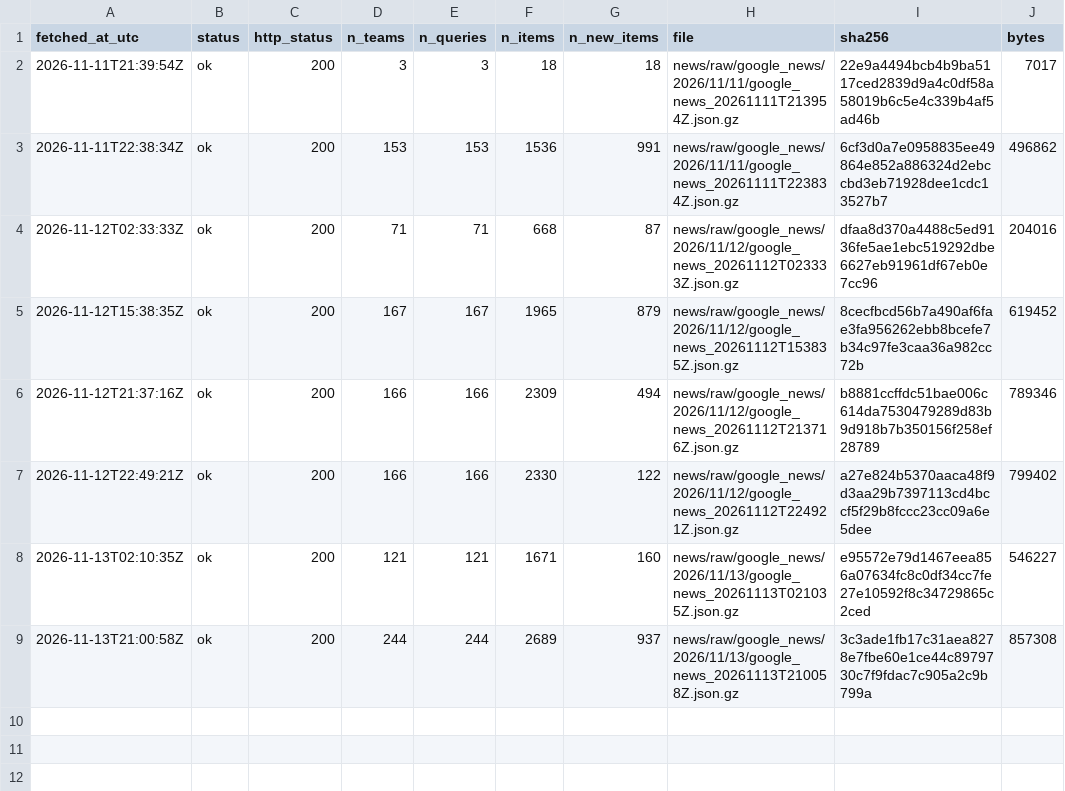
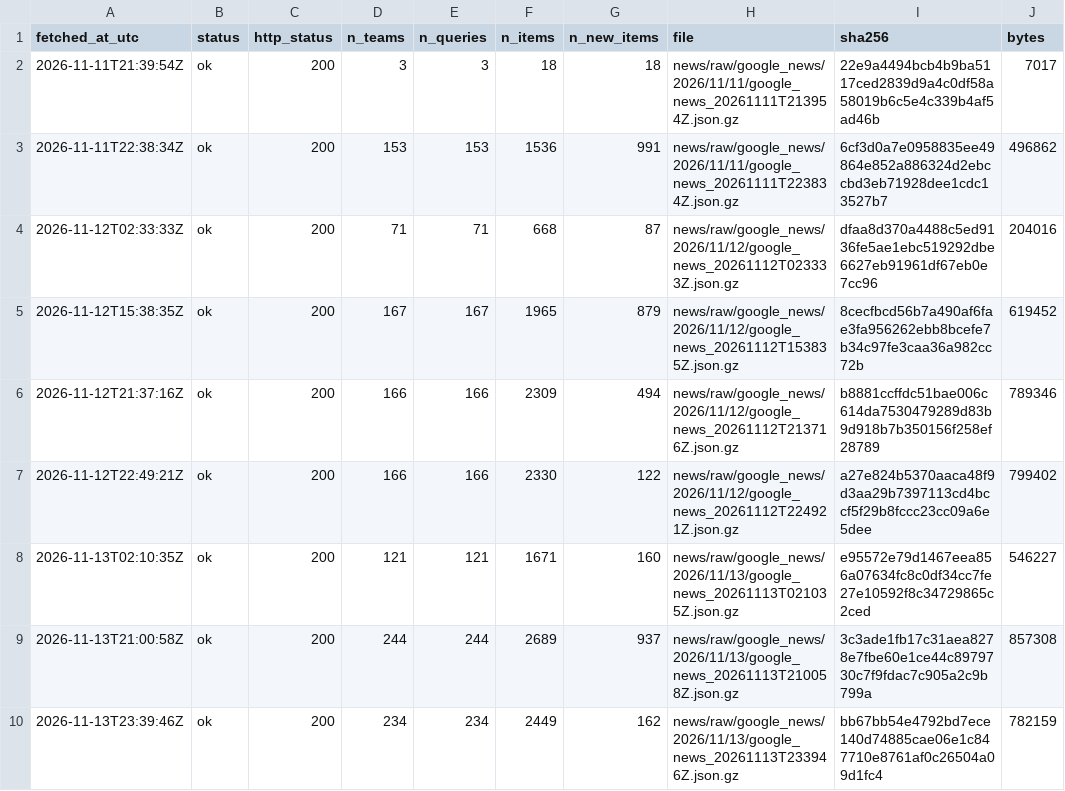
Before and after one commit to ohektner/shac-sb-index, a CSV file: data/status/news_log.csv, drawn as a sheet; the diff names each change by its address in the sheet, - before the commit and + after, or states it on an @@ line.

```diff
--- a/data/status/news_log.csv
+++ b/data/status/news_log.csv
+row 10: 2026-11-13T23:39:46Z | ok | 200 | 234 | 234 | 2449 | 162 | news/raw/google_news/2026/11/13/google_news_20261113T233946Z.json.gz | bb67bb54e4792bd7ece140d74885cae06e1c847710e8761af0c26504a09d1fc4 | 782159
```
